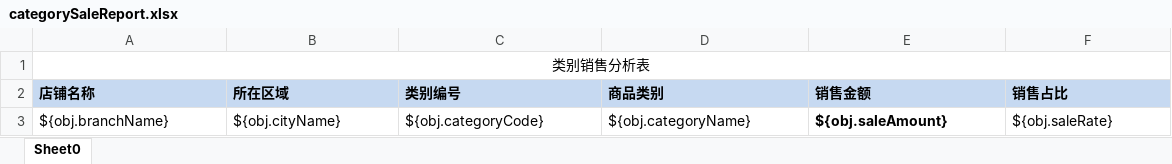
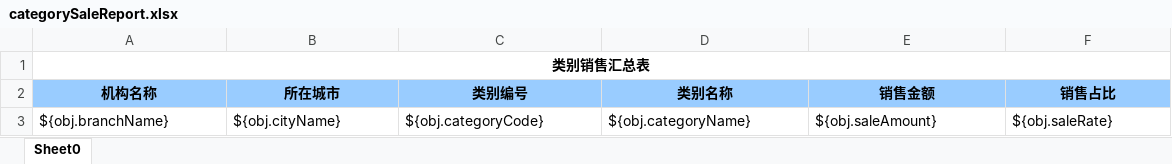
Before and after one commit to zly1988203/easyUI-web, an Excel workbook: src/main/resources/template/excel/export/categorySaleReport.xlsx, sheet Sheet0, drawn as a sheet; values as stored, in another font and other column widths than the file's, no borders; the diff names each change by its address in the sheet, - before the commit and + after, or states it on an @@ line.

```diff
--- a/src/main/resources/template/excel/export/categorySaleReport.xlsx (sheet Sheet0)
+++ b/src/main/resources/template/excel/export/categorySaleReport.xlsx (sheet Sheet0)
-A1 (机构名称): 类别销售分析表
+A1 (机构名称): 类别销售汇总表
-A1 bold: off
+A1 bold: on
-A2: 店铺名称
+A2: 机构名称
@@ A2:F2 fill: #C6D9F1 → #99CCFF, alignment: left → center @@
-B2: 所在区域
+B2: 所在城市
-D2: 商品类别
+D2: 类别名称
-E3 bold: on
+E3 bold: off
```
Also changed, not shown: src/main/resources/template/excel/export/ArrivalRateFormNoReport.xlsx, src/main/resources/template/excel/export/ArrivalRateSupplierReport.xlsx, 22 other files.
